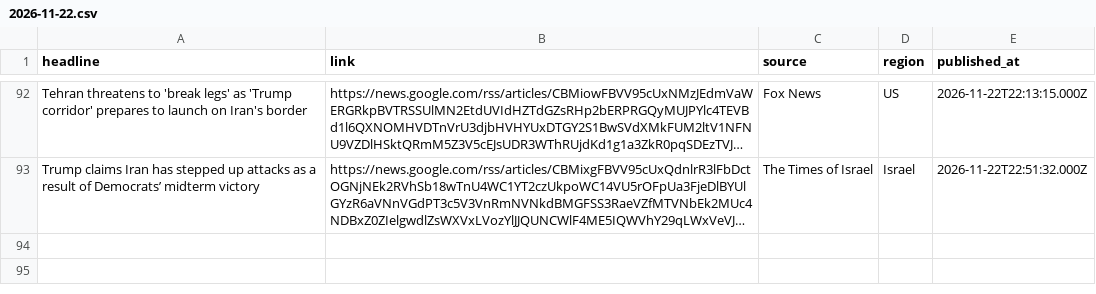
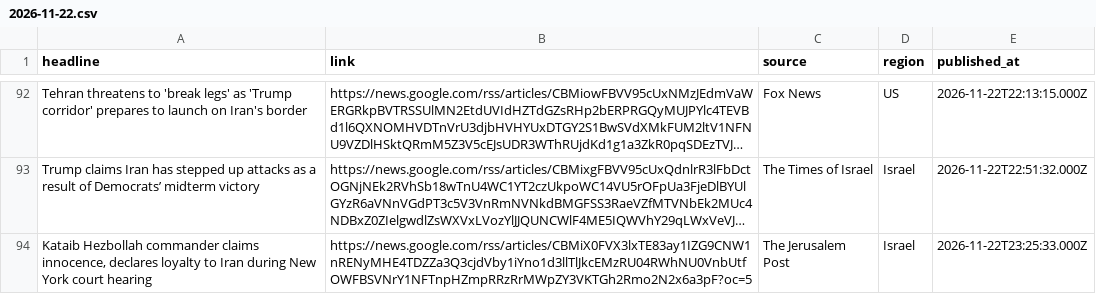
Before and after one commit to rajabzadehalidip/iran-news, a CSV file: news/2026-11-22.csv, drawn as a sheet; only a part is shown, gaps mark what is left out; long unchanged cells end in …; the diff names each change by its address in the sheet, - before the commit and + after, or states it on an @@ line.

Commit message:
Add 1 headlines for 2026-11-22

```diff
--- a/news/2026-11-22.csv
+++ b/news/2026-11-22.csv
+row 94: Kataib Hezbollah commander claims innocence, declares loyalty to Iran during New York court hearing | https://news.google.com/rss/articles/CBMiX0FVX3lxTE83ay1IZG9CNW1nRENyMHE4TDZZa3Q3cjdVby1iYno1d3llTlJkcEMzRU04RWhNU0VnbUtfOWFBSVNrY1NFTnpHZmpRRzRrMWpZY3VKTGh2Rmo2N2x6a3pF?oc=5 | The Jerusalem Post | Israel | 2026-11-22T23:25:33.000Z
```
